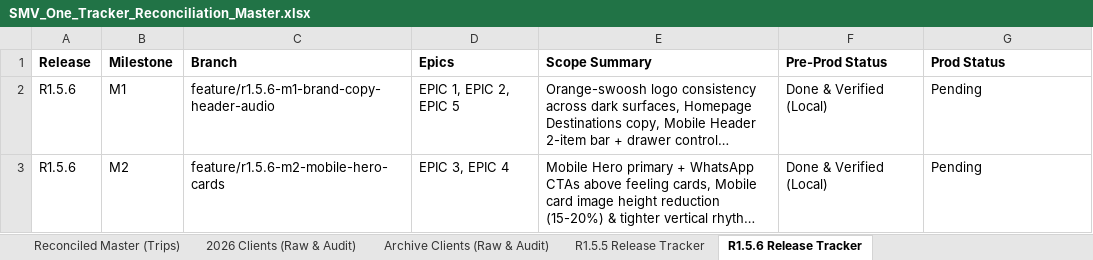
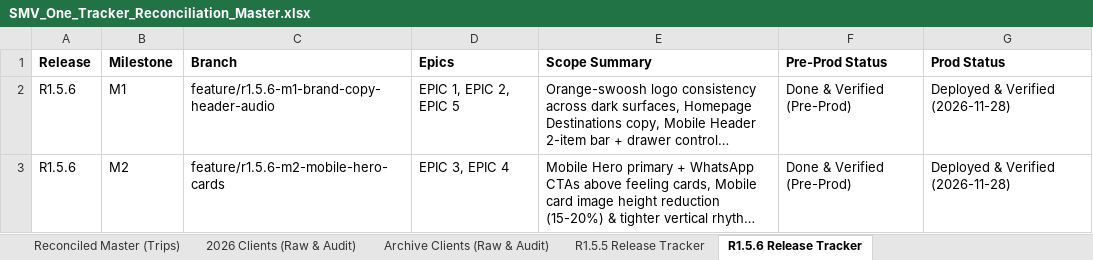
Before and after one commit to vivekren84/search-my-vacation, an Excel workbook: docs/10-Backlog/SMV_One_Tracker_Reconciliation_Master.xlsx, sheet R1.5.6 Release Tracker, drawn as a sheet; long unchanged cells end in …; values as stored, in another font and other column widths than the file's, no borders; the diff names each change by its address in the sheet, - before the commit and + after, or states it on an @@ line.

Commit message:
docs(r1.5.6): mark R1.5.6 M1 & M2 Deployed & Verified in master tracker

```diff
--- a/docs/10-Backlog/SMV_One_Tracker_Reconciliation_Master.xlsx (sheet R1.5.6 Release Tracker)
+++ b/docs/10-Backlog/SMV_One_Tracker_Reconciliation_Master.xlsx (sheet R1.5.6 Release Tracker)
-F2:F3 (Pre-Prod Status): Done & Verified (Local)
+F2:F3 (Pre-Prod Status): Done & Verified (Pre-Prod)
-G2:G3 (Prod Status): Pending
+G2:G3 (Prod Status): Deployed & Verified (2026-11-28)
```
